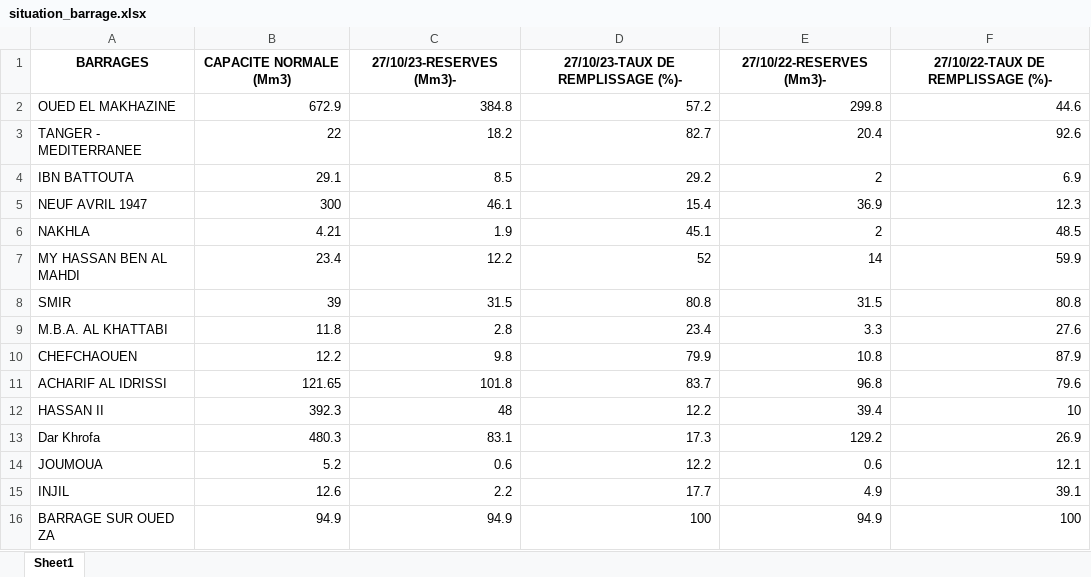
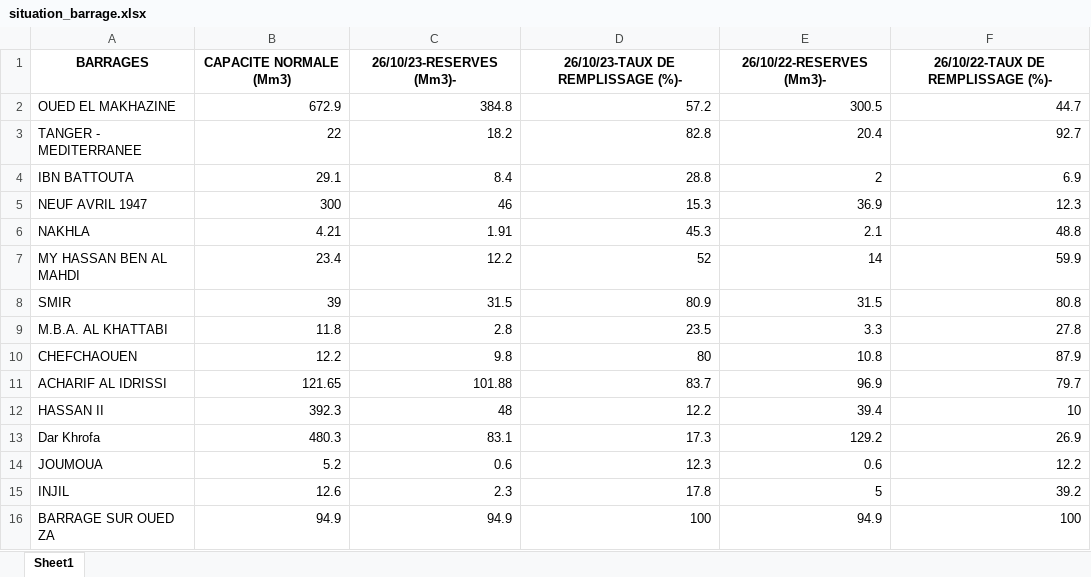
Before and after one commit to relaoudi/Morroco_Dams, an Excel workbook: Situation_Barrage/situation_barrage.xlsx, sheet Sheet1, drawn as a sheet; only a part is shown; values as stored, in another font and other column widths than the file's, no borders; the diff covers the shown part only; the diff names each change by its address in the sheet, - before the commit and + after, or states it on an @@ line.

```diff
--- a/Situation_Barrage/situation_barrage.xlsx (sheet Sheet1)
+++ b/Situation_Barrage/situation_barrage.xlsx (sheet Sheet1)
-C1: 27/10/23-RESERVES (Mm3)-
+C1: 26/10/23-RESERVES (Mm3)-
-D1: 27/10/23-TAUX DE REMPLISSAGE (%)-
+D1: 26/10/23-TAUX DE REMPLISSAGE (%)-
-E1: 27/10/22-RESERVES (Mm3)-
+E1: 26/10/22-RESERVES (Mm3)-
-F1: 27/10/22-TAUX DE REMPLISSAGE (%)-
+F1: 26/10/22-TAUX DE REMPLISSAGE (%)-
-E2: 299.8
+E2: 300.5
-F2: 44.6
+F2: 44.7
-D3: 82.7
+D3: 82.8
-F3: 92.6
+F3: 92.7
-C4: 8.5
+C4: 8.4
-D4: 29.2
+D4: 28.8
-C5: 46.1
+C5: 46
-D5: 15.4
+D5: 15.3
-C6: 1.9
+C6: 1.91
-D6: 45.1
+D6: 45.3
-E6: 2
+E6: 2.1
-F6: 48.5
+F6: 48.8
-D8: 80.8
+D8: 80.9
-D9: 23.4
+D9: 23.5
-F9: 27.6
+F9: 27.8
-D10: 79.9
+D10: 80
-C11: 101.8
+C11: 101.88
-E11: 96.8
+E11: 96.9
-F11: 79.6
+F11: 79.7
-D14: 12.2
+D14: 12.3
-F14: 12.1
+F14: 12.2
-C15: 2.2
+C15: 2.3
-D15: 17.7
+D15: 17.8
-E15: 4.9
+E15: 5
-F15: 39.1
+F15: 39.2
```
Also changed, not shown: 104 edited cells elsewhere in this sheet, Situation_Barrage/Détail_barrage.xlsx, 4 other files.
